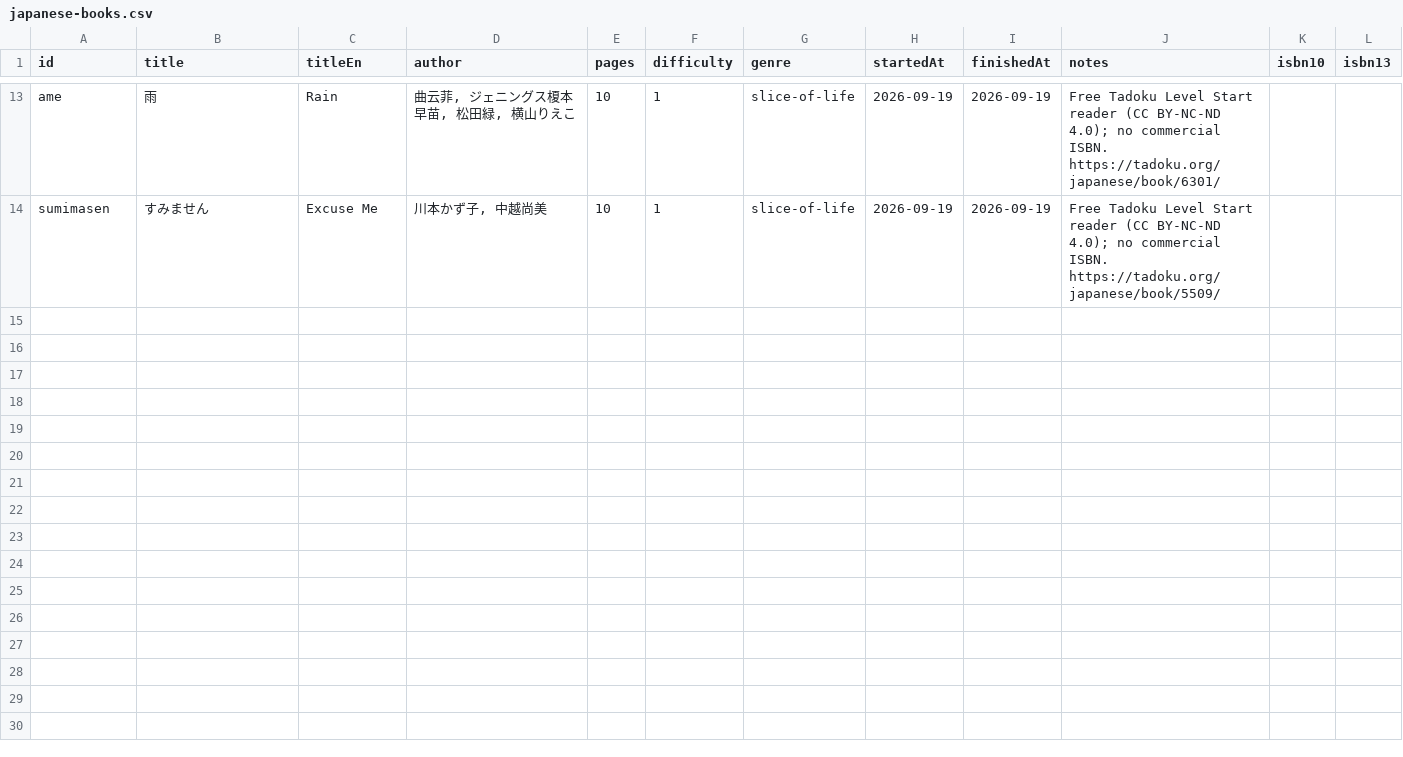
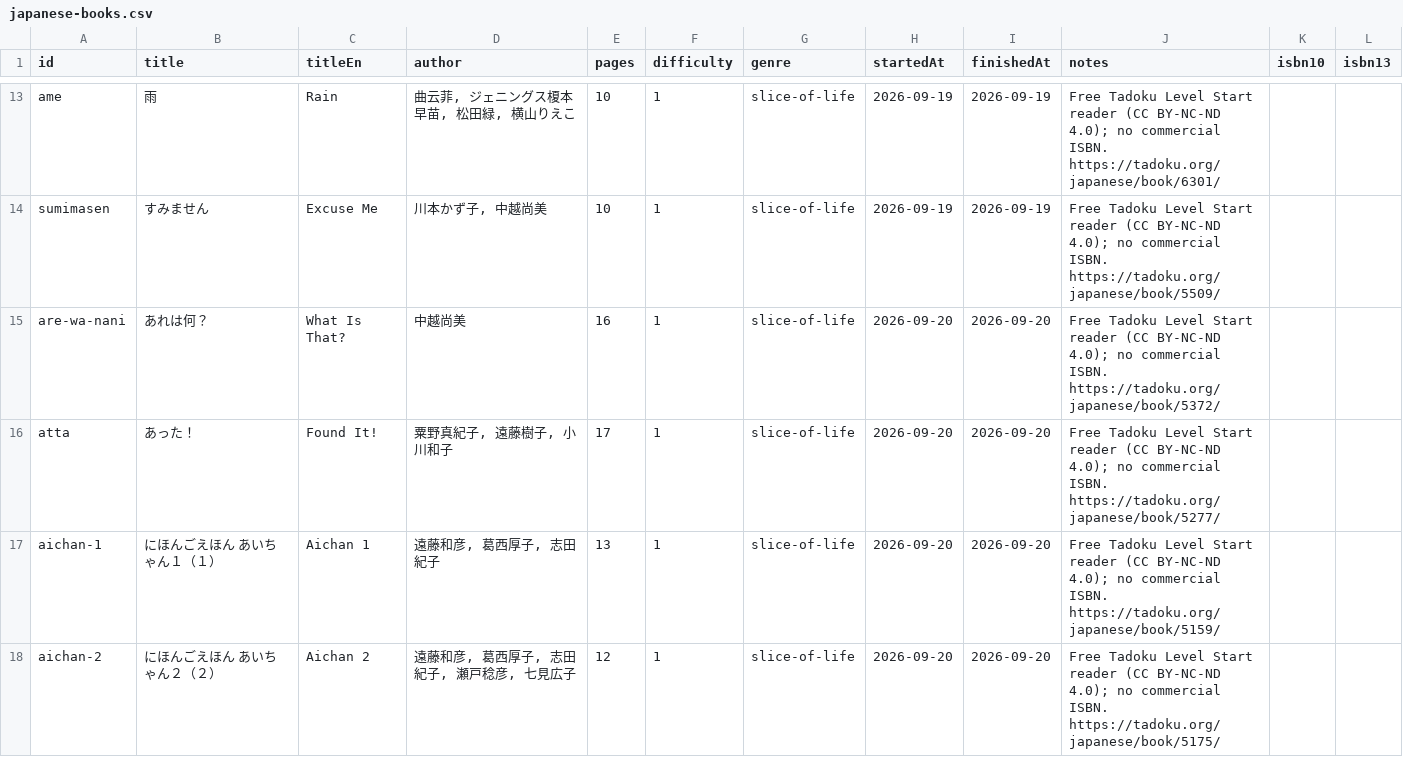
Before and after one commit to jarrodparkes/deckireader, a CSV file: data/japanese-books.csv, drawn as a sheet; only a part is shown, gaps mark what is left out; the diff covers the shown part only.

Commit message:
chore(main): new books

```diff
--- a/data/japanese-books.csv
+++ b/data/japanese-books.csv
@@ -14 +14,5 @@ ame,雨,Rain,"曲云菲, ジェニングス榎本早苗, 松田緑, 横山りえ
 sumimasen,すみません,Excuse Me,"川本かず子, 中越尚美",10,1,slice-of-life,2026-09-19,2026-09-19,"Free Tadoku Level Start reader (CC BY-NC-ND 4.0); no commercial ISBN. https://tadoku.org/japanese/book/5509/",,
+are-wa-nani,あれは何？,What Is That?,中越尚美,16,1,slice-of-life,2026-09-20,2026-09-20,"Free Tadoku Level Start reader (CC BY-NC-ND 4.0); no commercial ISBN. https://tadoku.org/japanese/book/5372/",,
+atta,あった！,Found It!,"粟野真紀子, 遠藤樹子, 小川和子",17,1,slice-of-life,2026-09-20,2026-09-20,"Free Tadoku Level Start reader (CC BY-NC-ND 4.0); no commercial ISBN. https://tadoku.org/japanese/book/5277/",,
+aichan-1,にほんごえほん あいちゃん１（１）,Aichan 1,"遠藤和彦, 葛西厚子, 志田紀子",13,1,slice-of-life,2026-09-20,2026-09-20,"Free Tadoku Level Start reader (CC BY-NC-ND 4.0); no commercial ISBN. https://tadoku.org/japanese/book/5159/",,
+aichan-2,にほんごえほん あいちゃん２（２）,Aichan 2,"遠藤和彦, 葛西厚子, 志田紀子, 瀬戸稔彦, 七見広子",12,1,slice-of-life,2026-09-20,2026-09-20,"Free Tadoku Level Start reader (CC BY-NC-ND 4.0); no commercial ISBN. https://tadoku.org/japanese/book/5175/",,
```
Also changed, not shown: 3 added rows elsewhere in this file.
